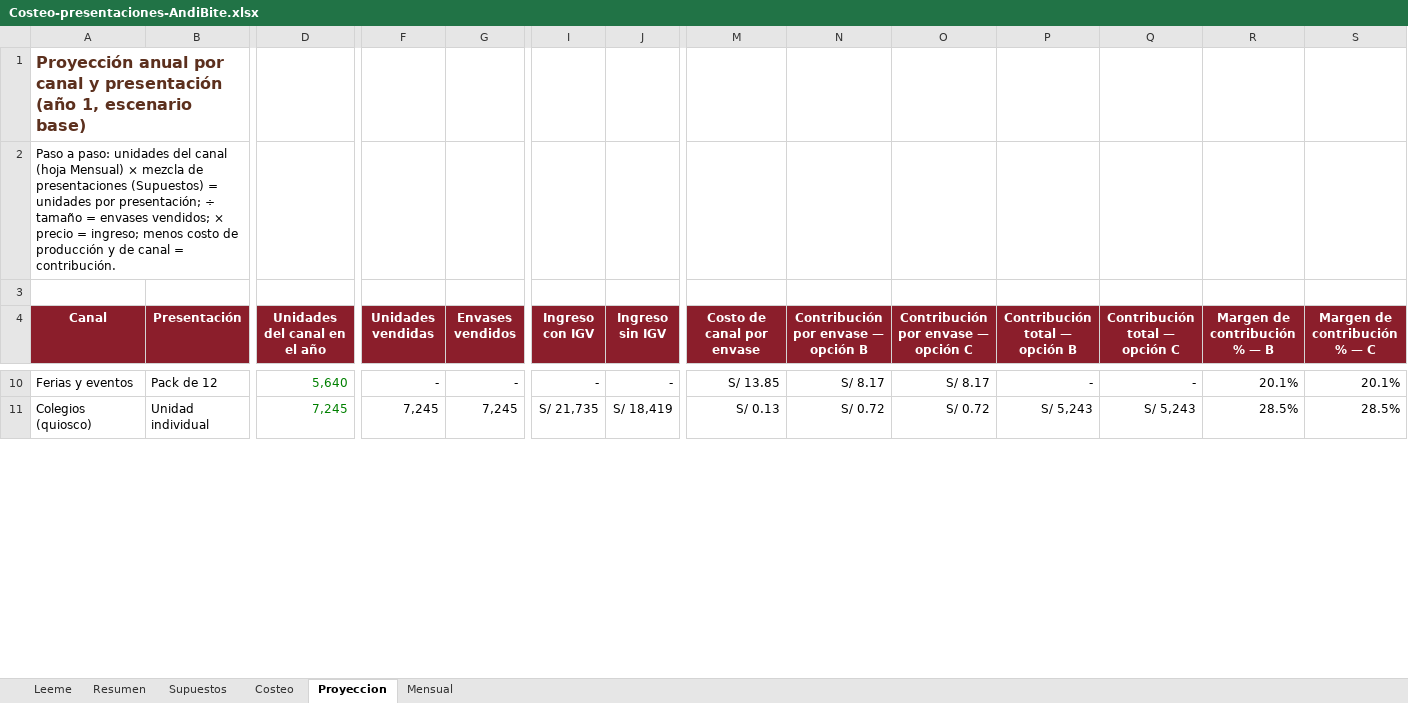
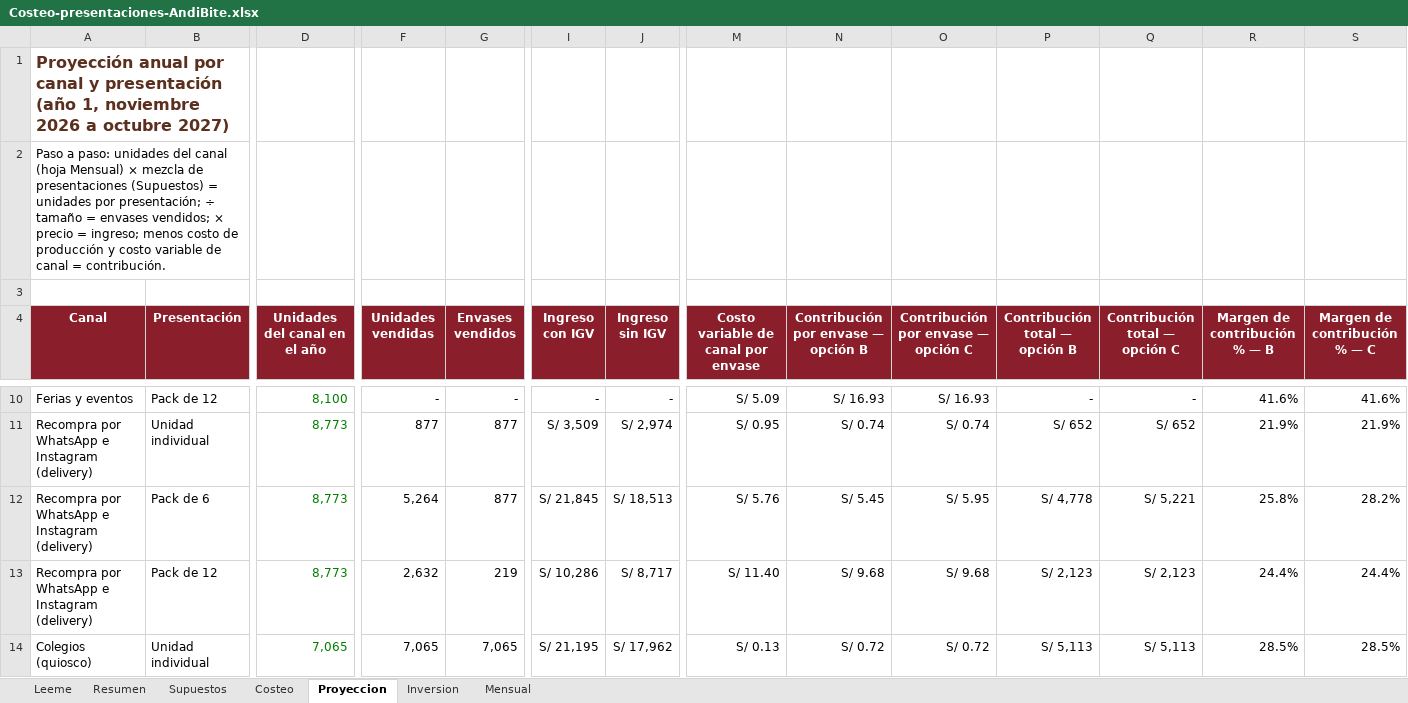
Before and after one commit to Darknow-web/Desarrollo-y-lanzamiento-de-producto-y-marca, an Excel workbook: 04-reformulacion/Costeo-presentaciones-AndiBite.xlsx, sheet Proyeccion, drawn as a sheet; only a part is shown, gaps mark what is left out; values as stored, in another font and other column widths than the file's, no borders; addresses are those after the commit; rows hold the shown columns only; the diff covers the shown part only; the diff names each change by its address in the sheet, - before the commit and + after, or states it on an @@ line.

```diff
--- a/04-reformulacion/Costeo-presentaciones-AndiBite.xlsx (sheet Proyeccion)
+++ b/04-reformulacion/Costeo-presentaciones-AndiBite.xlsx (sheet Proyeccion)
+sheet tab: Inversion
-A1 (Canal): …(año 1, escenario base)
+A1 (Canal): …(año 1, noviembre 2026 a octubre 2027)
-A2 (Canal): …producción y de canal…
+A2 (Canal): …producción y costo variable de canal…
-M4: Costo de canal por envase
+M4: Costo variable de canal por envase
-D10 (Unidades del canal en el año): 5,640
+D10 (Unidades del canal en el año): 8,100
-M10: S/ 13.85
+M10: S/ 5.09
-N10: S/ 8.17
+N10: S/ 16.93
-O10: S/ 8.17
+O10: S/ 16.93
-R10 (Margen de contribución % — B): 20.1%
+R10 (Margen de contribución % — B): 41.6%
-S10 (Margen de contribución % — C): 20.1%
+S10 (Margen de contribución % — C): 41.6%
+row 11: Recompra por WhatsApp e Instagram (delivery) | Unidad individual | 8,773 | 877 | 877 | S/ 3,509 | S/ 2,974 | S/ 0.95 | S/ 0.74 | S/ 0.74 | S/ 652 | S/ 652 | 21.9% | 21.9%
+row 12: Recompra por WhatsApp e Instagram (delivery) | Pack de 6 | 8,773 | 5,264 | 877 | S/ 21,845 | S/ 18,513 | S/ 5.76 | S/ 5.45 | S/ 5.95 | S/ 4,778 | S/ 5,221 | 25.8% | 28.2%
+row 13: Recompra por WhatsApp e Instagram (delivery) | Pack de 12 | 8,773 | 2,632 | 219 | S/ 10,286 | S/ 8,717 | S/ 11.40 | S/ 9.68 | S/ 9.68 | S/ 2,123 | S/ 2,123 | 24.4% | 24.4%
-D14 (Unidades del canal en el año): 7,245
+D14 (Unidades del canal en el año): 7,065
-F14 (Unidades vendidas): 7,245
+F14 (Unidades vendidas): 7,065
-G14 (Envases vendidos): 7,245
+G14 (Envases vendidos): 7,065
-I14 (Ingreso con IGV): S/ 21,735
+I14 (Ingreso con IGV): S/ 21,195
-J14 (Ingreso sin IGV): S/ 18,419
+J14 (Ingreso sin IGV): S/ 17,962
-P14 (Contribución total — opción B): S/ 5,243
+P14 (Contribución total — opción B): S/ 5,113
-Q14 (Contribución total — opción C): S/ 5,243
+Q14 (Contribución total — opción C): S/ 5,113
```
Also changed, not shown: 8 added rows, 7 removed rows and 64 edited cells elsewhere in this sheet, sheet Mensual, sheet Supuestos, sheet Resumen, sheet Costeo, sheet Leeme, formulas that keep their value, 1 other file.
